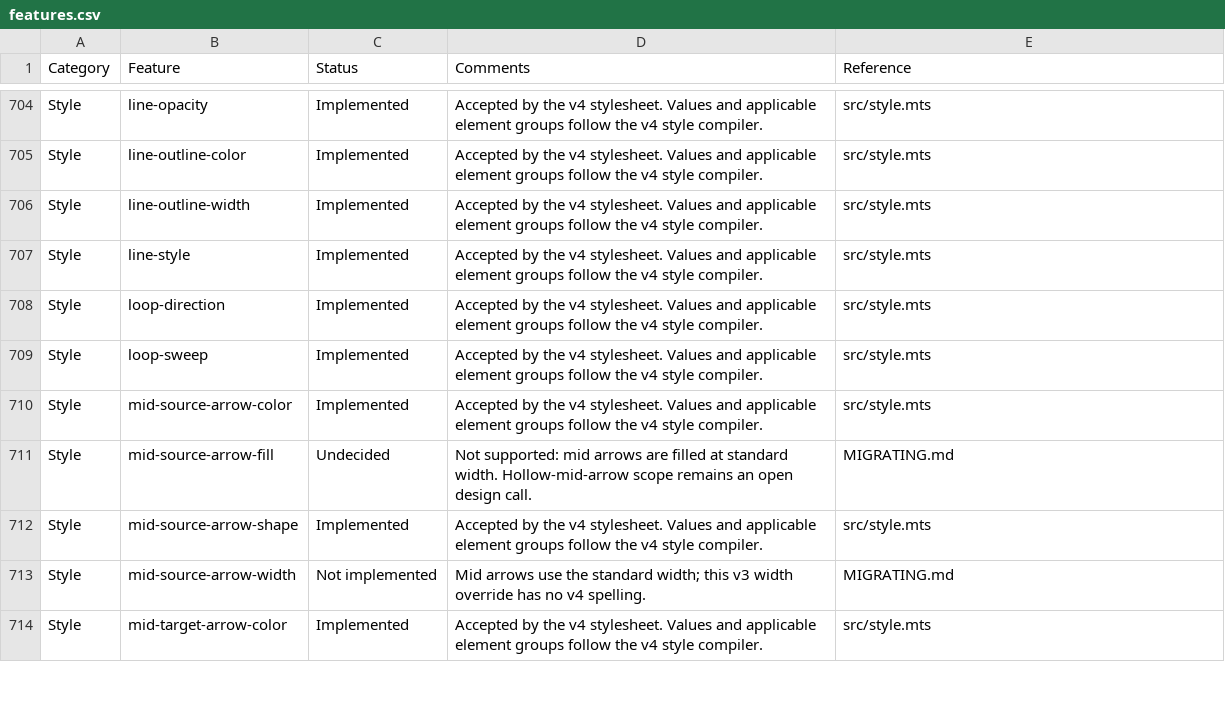
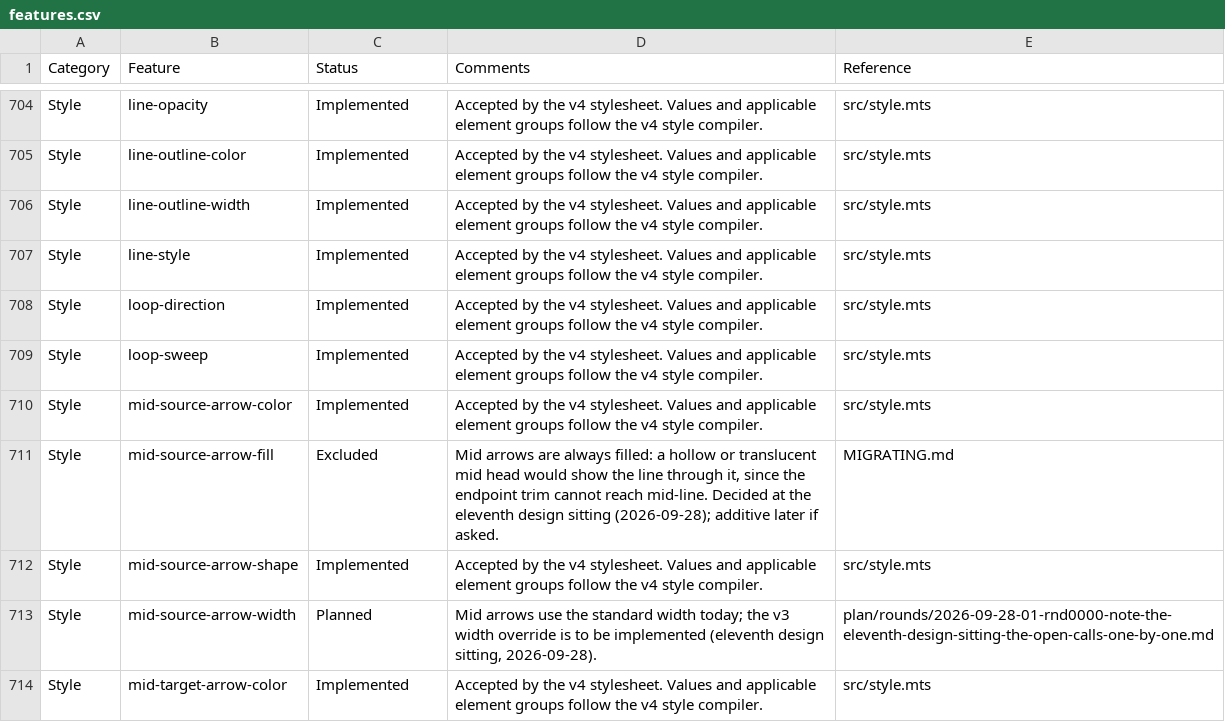
Before and after one commit to cytoscape/cytoscape.js, a CSV file: docs/features.csv, drawn as a sheet; only a part is shown, gaps mark what is left out; the diff covers the shown part only.

```diff
--- a/docs/features.csv
+++ b/docs/features.csv
@@ -710,5 +710,5 @@ Category,Feature,Status,Comments,Reference
 "Style","mid-source-arrow-color","Implemented","Accepted by the v4 stylesheet. Values and applicable element groups follow the v4 style compiler.","src/style.mts"
-"Style","mid-source-arrow-fill","Undecided","Not supported: mid arrows are filled at standard width. Hollow-mid-arrow scope remains an open design call.","MIGRATING.md"
+"Style","mid-source-arrow-fill","Excluded","Mid arrows are always filled: a hollow or translucent mid head would show the line through it, since the endpoint trim cannot reach mid-line. Decided at the eleventh design sitting (2026-09-28); additive later if asked.","MIGRATING.md"
 "Style","mid-source-arrow-shape","Implemented","Accepted by the v4 stylesheet. Values and applicable element groups follow the v4 style compiler.","src/style.mts"
-"Style","mid-source-arrow-width","Not implemented","Mid arrows use the standard width; this v3 width override has no v4 spelling.","MIGRATING.md"
+"Style","mid-source-arrow-width","Planned","Mid arrows use the standard width today; the v3 width override is to be implemented (eleventh design sitting, 2026-09-28).","plan/rounds/2026-09-28-01-rnd0000-note-the-eleventh-design-sitting-the-open-calls-one-by-one.md"
 "Style","mid-target-arrow-color","Implemented","Accepted by the v4 stylesheet. Values and applicable element groups follow the v4 style compiler.","src/style.mts"
```
Also changed, not shown: 9 edited cells elsewhere in this file, 8 other files.
